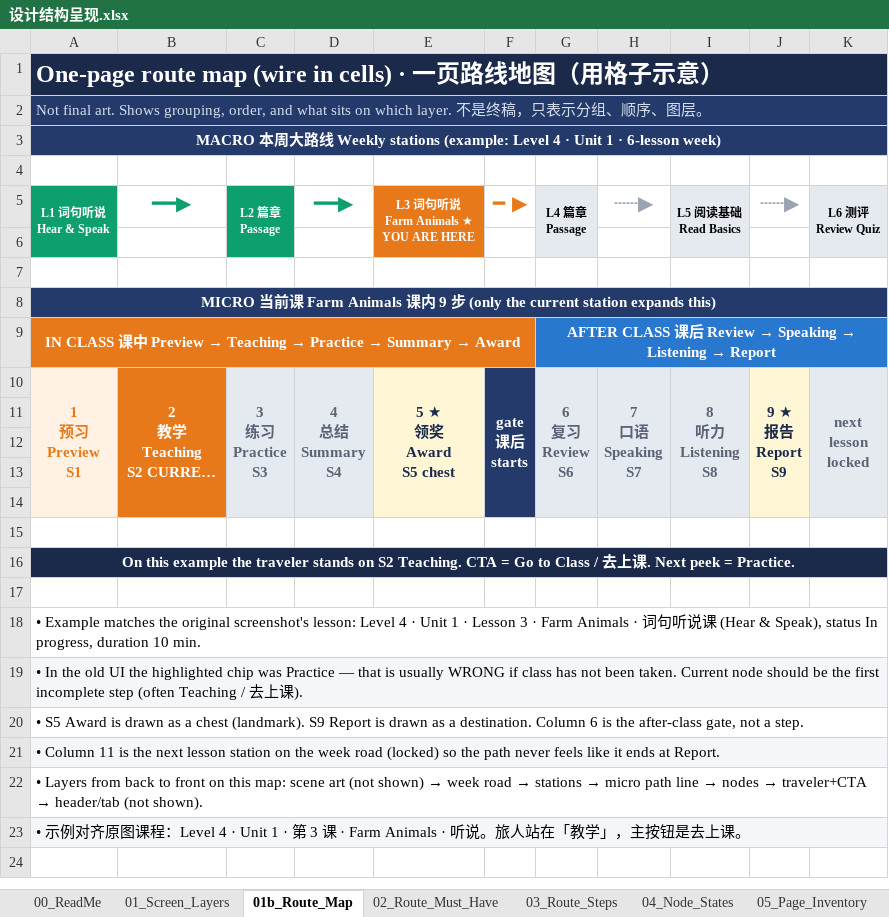
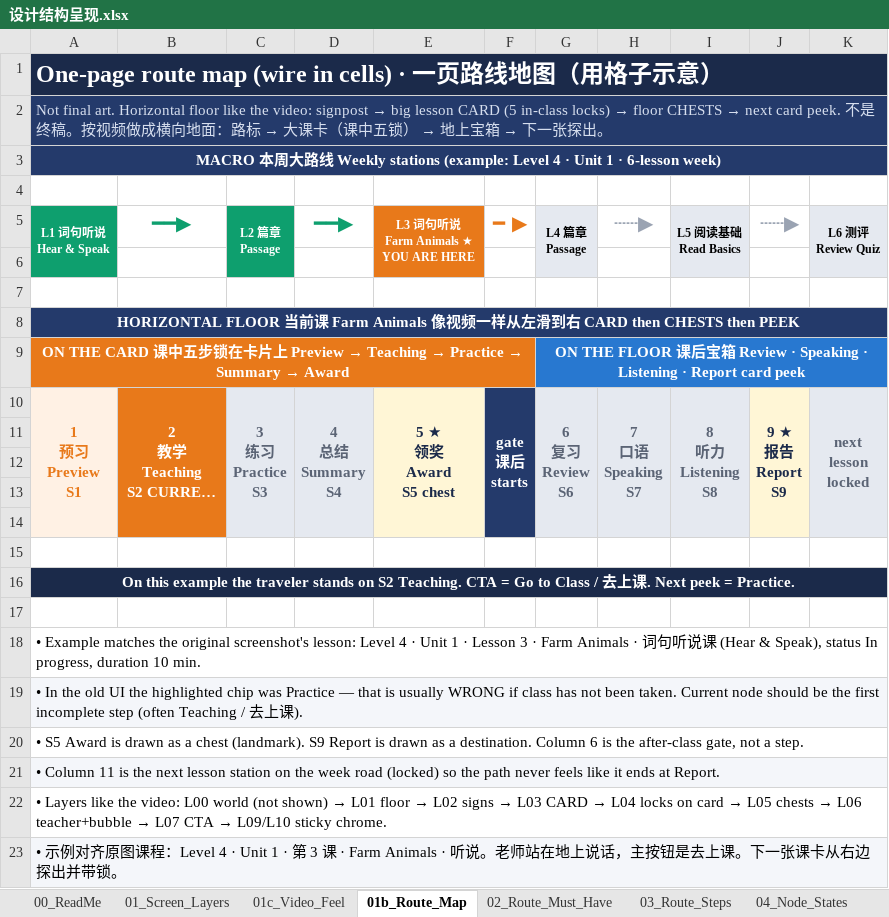
Before and after one commit to poppysthere/dino-prompts, an Excel workbook: docs/ui/设计结构呈现.xlsx, sheet 01b_Route_Map, drawn as a sheet; long unchanged cells end in …; values as stored, in another font and other column widths than the file's, no borders; removed rows and columns are numbered as before the commit, all else as after; the diff names each change by its address in the sheet, - before the commit and + after, or states it on an @@ line.

```diff
--- a/docs/ui/设计结构呈现.xlsx (sheet 01b_Route_Map)
+++ b/docs/ui/设计结构呈现.xlsx (sheet 01b_Route_Map)
+sheet tab: 01c_Video_Feel
@@ A2 (L1 词句听说 Hear & Speak): …final art. Shows grouping, order, and what sits on which layer. 不是终稿，只表示分组、顺序、图层。 → …final art. Horizontal floor like the video: signpost → big lesson CARD (5 in-class locks) → floor CHESTS → next card peek. 不是终稿。按视频做成横向地面：路标 → 大课卡（课中五锁） → 地上宝箱 → 下一张探出。 @@
-A8 (L1 词句听说 Hear & Speak): MICRO 当前课 Farm Animals 课内 9 步 (only the current station expands this)
+A8 (L1 词句听说 Hear & Speak): HORIZONTAL FLOOR 当前课 Farm Animals 像视频一样从左滑到右 CARD then CHESTS then PEEK
-row 9: IN CLASS 课中 Preview → Teaching → Practice → Summary → Award |  |  |  |  |  | AFTER CLASS 课后 Review → Speaking → Listening → Report
+row 9: ON THE CARD 课中五步锁在卡片上 Preview → Teaching → Practice → Summary → Award |  |  |  |  |  | ON THE FLOOR 课后宝箱 Review · Speaking · Listening · Report card peek
@@ A22 (L1 词句听说 Hear & Speak): • Layers from back to front on this map: scene art (not shown) → week road → stations → micro path line → nodes → traveler+CTA → header/tab (not shown). → • Layers like the video: L00 world (not shown) → L01 floor → L02 signs → L03 CARD → L04 locks on card → L05 chests → L06 teacher+bubble → L07 CTA → L09/L10 sticky chrome. @@
-A23 (L1 词句听说 Hear & Speak): …· 听说。旅人站在「教学」，主按钮是去上课。
+A23 (L1 词句听说 Hear & Speak): …· 听说。老师站在地上说话，主按钮是去上课。下一张课卡从右边探出并带锁。
```
Also changed, not shown: sheet 02_Route_Must_Have, sheet 01_Screen_Layers, sheet 08_Copy_i18n, sheet 00_ReadMe, sheet 09_Current_vs_Target, 1 other file.
